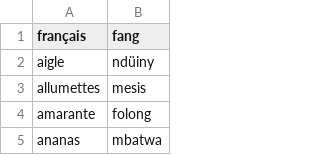
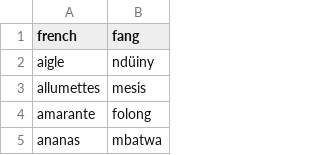
Before and after one commit to Si-Ekang/api, a CSV file: app/src/main/resources/translations.csv, drawn as a sheet; only a part is shown.

Commit message:
chore(#1): update translations file

```diff
--- a/app/src/main/resources/translations.csv
+++ b/app/src/main/resources/translations.csv
@@ -1,2 +1,2 @@
-français,fang
+french,fang
 aigle,ndüiny
```
